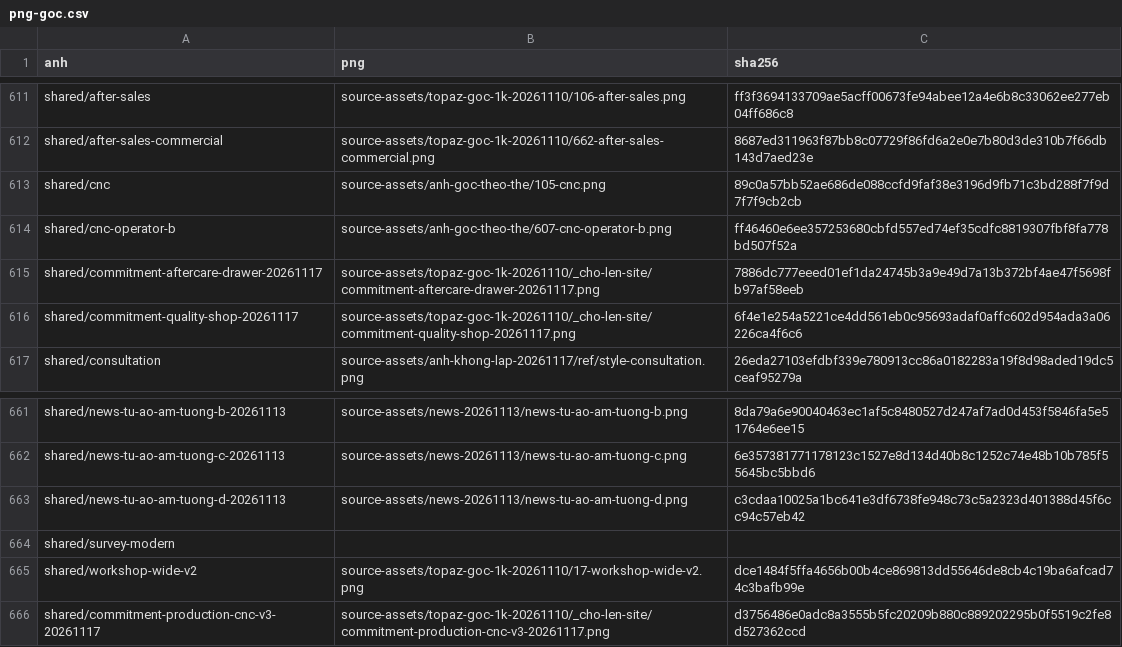
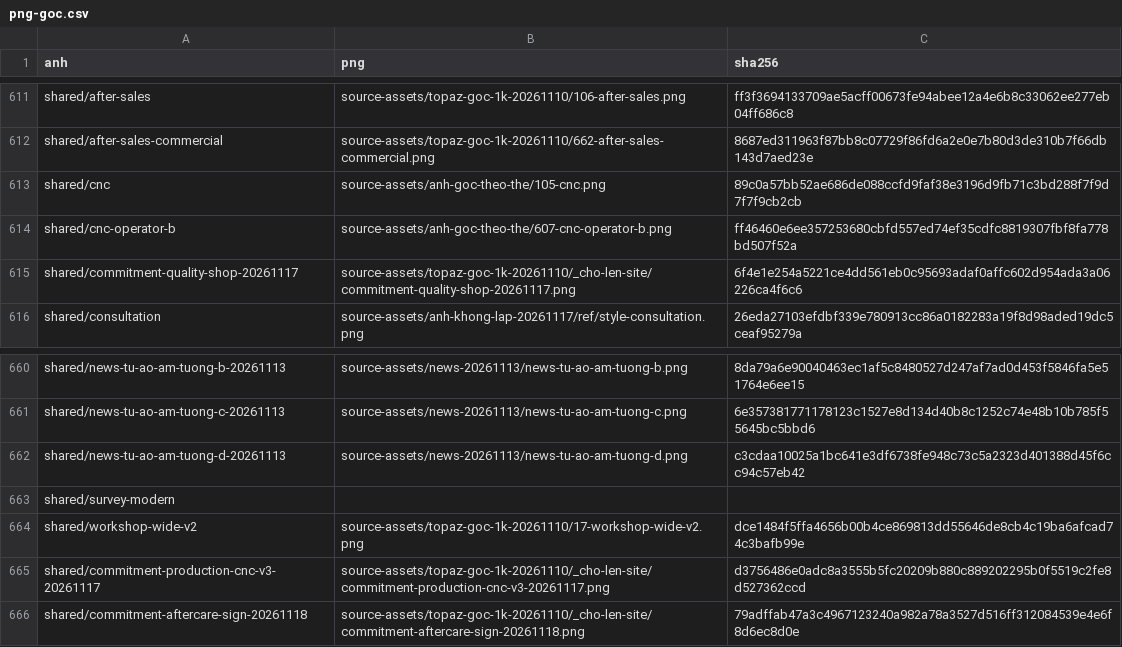
Before and after one commit to advertruongthinh-code/TruongThinhWebsite, a CSV file: docs/operations/png-goc.csv, drawn as a sheet; only a part is shown, gaps mark what is left out.

```diff
--- a/docs/operations/png-goc.csv
+++ b/docs/operations/png-goc.csv
@@ -614,3 +614,2 @@ shared/cnc,source-assets/anh-goc-theo-the/105-cnc.png,89c0a57bb52ae686de088ccfd9
 shared/cnc-operator-b,source-assets/anh-goc-theo-the/607-cnc-operator-b.png,ff46460e6ee357253680cbfd557ed74ef35cdfc8819307fbf8fa778bd507f52a
-shared/commitment-aftercare-drawer-20261117,source-assets/topaz-goc-1k-20261110/_cho-len-site/commitment-aftercare-drawer-20261117.png,7886dc777eeed01ef1da24745b3a9e49d7a13b372bf4ae47f5698fb97af58eeb
 shared/commitment-quality-shop-20261117,source-assets/topaz-goc-1k-20261110/_cho-len-site/commitment-quality-shop-20261117.png,6f4e1e254a5221ce4dd561eb0c95693adaf0affc602d954ada3a06226ca4f6c6
@@ -666 +665,2 @@ shared/workshop-wide-v2,source-assets/topaz-goc-1k-20261110/17-workshop-wide-v2.
 shared/commitment-production-cnc-v3-20261117,source-assets/topaz-goc-1k-20261110/_cho-len-site/commitment-production-cnc-v3-20261117.png,d3756486e0adc8a3555b5fc20209b880c889202295b0f5519c2fe8d527362ccd
+shared/commitment-aftercare-sign-20261118,source-assets/topaz-goc-1k-20261110/_cho-len-site/commitment-aftercare-sign-20261118.png,79adffab47a3c4967123240a982a78a3527d516ff312084539e4e6f8d6ec8d0e
```
Also changed, not shown: 26 other files.
